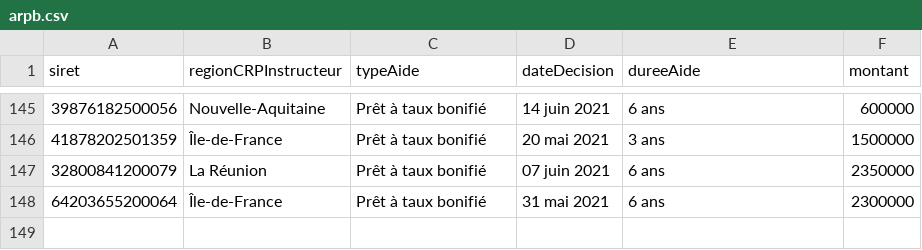
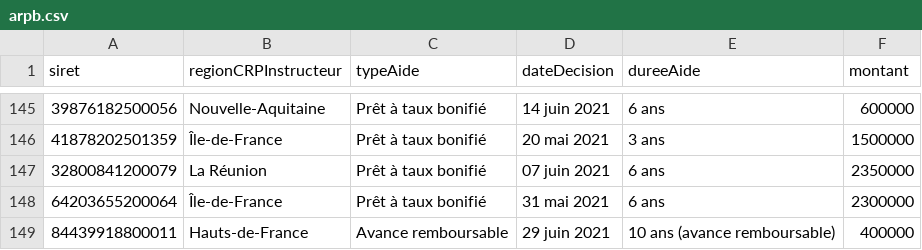
Before and after one commit to chrnin/arpbDge, a CSV file: arpb.csv, drawn as a sheet; only a part is shown, gaps mark what is left out; the diff names each change by its address in the sheet, - before the commit and + after, or states it on an @@ line.

Commit message:
New data at 2021-07-08T06:25:58Z [skip ci]

```diff
--- a/arpb.csv
+++ b/arpb.csv
+row 149: 84439918800011 | Hauts-de-France | Avance remboursable | 29 juin 2021 | 10 ans (avance remboursable) | 400000
```
